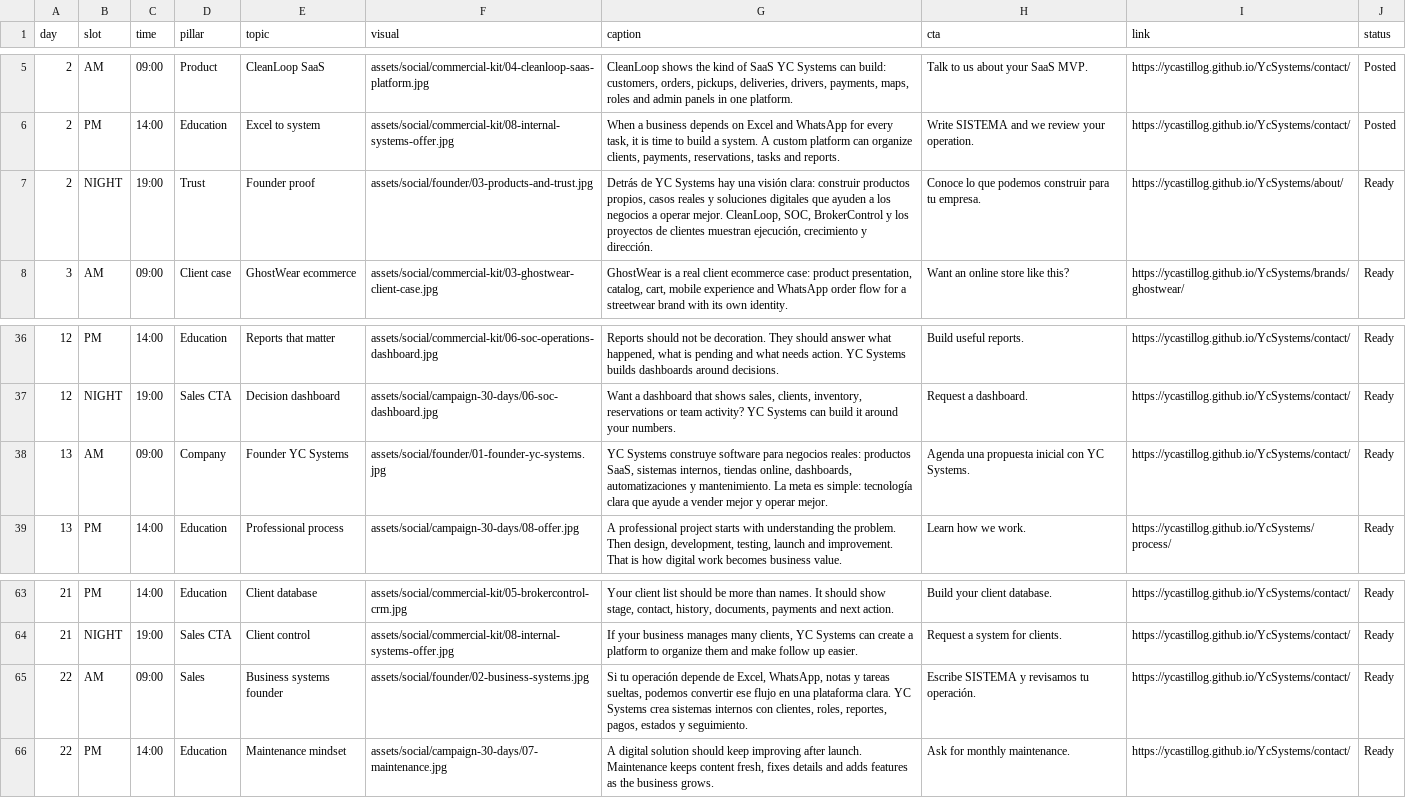
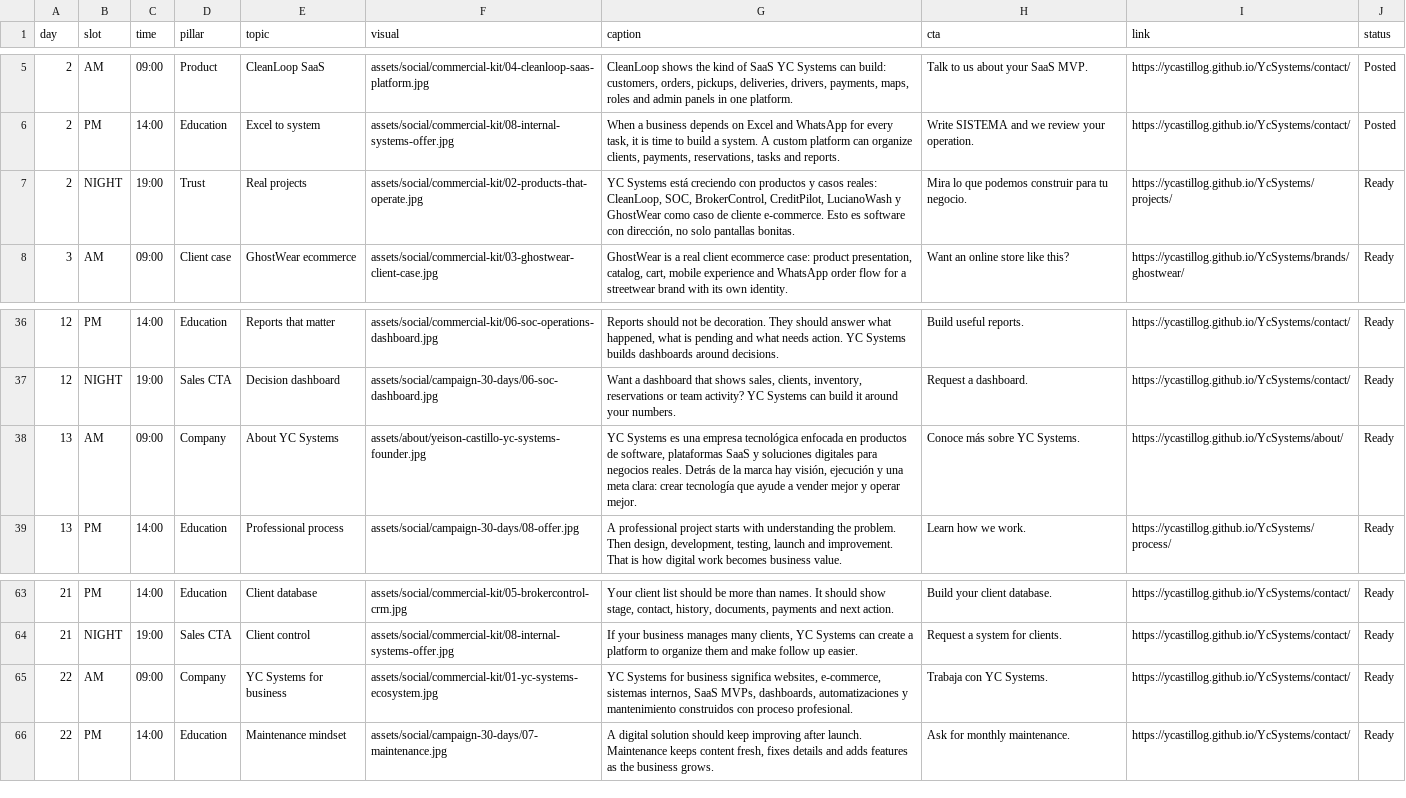
Before and after one commit to Ycastillog/YcSystems, a TSV file: content/yc-systems-facebook-30-day-3x-queue.tsv, drawn as a sheet; only a part is shown, gaps mark what is left out.

Commit message:
Refine founder presence on About page

```diff
--- a/content/yc-systems-facebook-30-day-3x-queue.tsv
+++ b/content/yc-systems-facebook-30-day-3x-queue.tsv
@@ -6,3 +6,3 @@
 "2"	"PM"	"14:00"	"Education"	"Excel to system"	"assets/social/commercial-kit/08-internal-systems-offer.jpg"	"When a business depends on Excel and WhatsApp for every task, it is time to build a system. A custom platform can organize clients, payments, reservations, tasks and reports."	"Write SISTEMA and we review your operation."	"https://ycastillog.github.io/YcSystems/contact/"	"Posted"
-"2"	"NIGHT"	"19:00"	"Trust"	"Founder proof"	"assets/social/founder/03-products-and-trust.jpg"	"Detrás de YC Systems hay una visión clara: construir productos propios, casos reales y soluciones digitales que ayuden a los negocios a operar mejor. CleanLoop, SOC, BrokerControl y los proyectos de clientes muestran ejecución, crecimiento y dirección."	"Conoce lo que podemos construir para tu empresa."	"https://ycastillog.github.io/YcSystems/about/"	"Ready"
+"2"	"NIGHT"	"19:00"	"Trust"	"Real projects"	"assets/social/commercial-kit/02-products-that-operate.jpg"	"YC Systems está creciendo con productos y casos reales: CleanLoop, SOC, BrokerControl, CreditPilot, LucianoWash y GhostWear como caso de cliente e-commerce. Esto es software con dirección, no solo pantallas bonitas."	"Mira lo que podemos construir para tu negocio."	"https://ycastillog.github.io/YcSystems/projects/"	"Ready"
 "3"	"AM"	"09:00"	"Client case"	"GhostWear ecommerce"	"assets/social/commercial-kit/03-ghostwear-client-case.jpg"	"GhostWear is a real client ecommerce case: product presentation, catalog, cart, mobile experience and WhatsApp order flow for a streetwear brand with its own identity."	"Want an online store like this?"	"https://ycastillog.github.io/YcSystems/brands/ghostwear/"	"Ready"
@@ -37,3 +37,3 @@
 "12"	"NIGHT"	"19:00"	"Sales CTA"	"Decision dashboard"	"assets/social/campaign-30-days/06-soc-dashboard.jpg"	"Want a dashboard that shows sales, clients, inventory, reservations or team activity? YC Systems can build it around your numbers."	"Request a dashboard."	"https://ycastillog.github.io/YcSystems/contact/"	"Ready"
-"13"	"AM"	"09:00"	"Company"	"Founder YC Systems"	"assets/social/founder/01-founder-yc-systems.jpg"	"YC Systems construye software para negocios reales: productos SaaS, sistemas internos, tiendas online, dashboards, automatizaciones y mantenimiento. La meta es simple: tecnología clara que ayude a vender mejor y operar mejor."	"Agenda una propuesta inicial con YC Systems."	"https://ycastillog.github.io/YcSystems/contact/"	"Ready"
+"13"	"AM"	"09:00"	"Company"	"About YC Systems"	"assets/about/yeison-castillo-yc-systems-founder.jpg"	"YC Systems es una empresa tecnológica enfocada en productos de software, plataformas SaaS y soluciones digitales para negocios reales. Detrás de la marca hay visión, ejecución y una meta clara: crear tecnología que ayude a vender mejor y operar mejor."	"Conoce más sobre YC Systems."	"https://ycastillog.github.io/YcSystems/about/"	"Ready"
 "13"	"PM"	"14:00"	"Education"	"Professional process"	"assets/social/campaign-30-days/08-offer.jpg"	"A professional project starts with understanding the problem. Then design, development, testing, launch and improvement. That is how digital work becomes business value."	"Learn how we work."	"https://ycastillog.github.io/YcSystems/process/"	"Ready"
@@ -64,3 +64,3 @@
 "21"	"NIGHT"	"19:00"	"Sales CTA"	"Client control"	"assets/social/commercial-kit/08-internal-systems-offer.jpg"	"If your business manages many clients, YC Systems can create a platform to organize them and make follow up easier."	"Request a system for clients."	"https://ycastillog.github.io/YcSystems/contact/"	"Ready"
-"22"	"AM"	"09:00"	"Sales"	"Business systems founder"	"assets/social/founder/02-business-systems.jpg"	"Si tu operación depende de Excel, WhatsApp, notas y tareas sueltas, podemos convertir ese flujo en una plataforma clara. YC Systems crea sistemas internos con clientes, roles, reportes, pagos, estados y seguimiento."	"Escribe SISTEMA y revisamos tu operación."	"https://ycastillog.github.io/YcSystems/contact/"	"Ready"
+"22"	"AM"	"09:00"	"Company"	"YC Systems for business"	"assets/social/commercial-kit/01-yc-systems-ecosystem.jpg"	"YC Systems for business significa websites, e-commerce, sistemas internos, SaaS MVPs, dashboards, automatizaciones y mantenimiento construidos con proceso profesional."	"Trabaja con YC Systems."	"https://ycastillog.github.io/YcSystems/contact/"	"Ready"
 "22"	"PM"	"14:00"	"Education"	"Maintenance mindset"	"assets/social/campaign-30-days/07-maintenance.jpg"	"A digital solution should keep improving after launch. Maintenance keeps content fresh, fixes details and adds features as the business grows."	"Ask for monthly maintenance."	"https://ycastillog.github.io/YcSystems/contact/"	"Ready"
```
Also changed, not shown: 3 other files.
